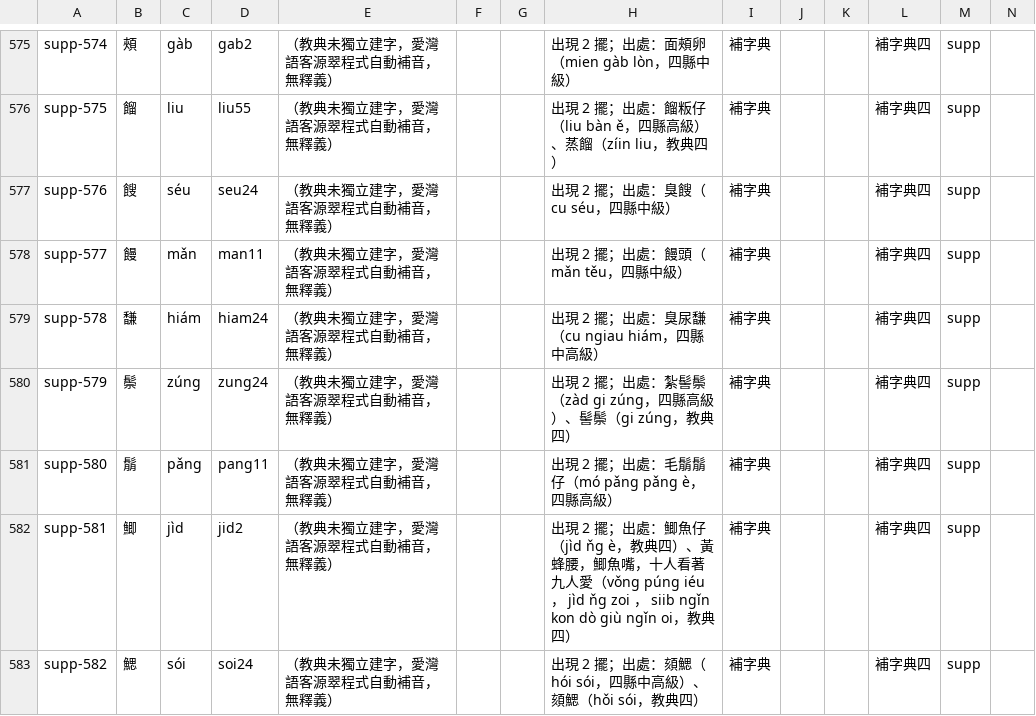
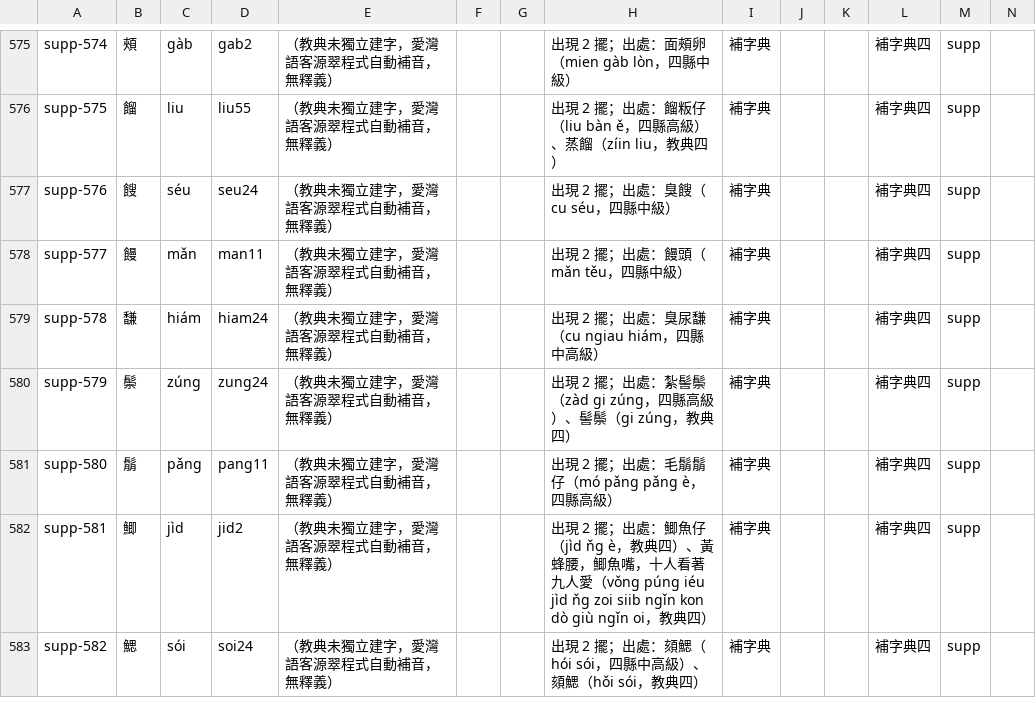
Before and after one commit to Aiuanyu/HakSpring, a CSV file: data/supp/補字典-四.csv, drawn as a sheet; only a part is shown, gaps mark what is left out; the diff covers the shown part only.

```diff
--- a/data/supp/補字典-四.csv
+++ b/data/supp/補字典-四.csv
@@ -581,3 +581,3 @@ supp-579,鬃,zúng,zung24,（教典未獨立建字，愛灣語客源翠程式自
 supp-580,鬅,pǎng,pang11,（教典未獨立建字，愛灣語客源翠程式自動補音，無釋義）,,,出現 2 擺；出處：毛鬅鬅仔（mó pǎng pǎng è，四縣高級）,補字典,,,補字典四,supp,
-supp-581,鯽,jìd,jid2,（教典未獨立建字，愛灣語客源翠程式自動補音，無釋義）,,,出現 2 擺；出處：鯽魚仔（jìd ňg è，教典四）、黃蜂腰，鯽魚嘴，十人看著九人愛（vǒng púng iéu ， jìd ňg zoi ， siib ngǐn kon dò giù ngǐn oi，教典四）,補字典,,,補字典四,supp,
+supp-581,鯽,jìd,jid2,（教典未獨立建字，愛灣語客源翠程式自動補音，無釋義）,,,出現 2 擺；出處：鯽魚仔（jìd ňg è，教典四）、黃蜂腰，鯽魚嘴，十人看著九人愛（vǒng púng iéu jìd ňg zoi siib ngǐn kon dò giù ngǐn oi，教典四）,補字典,,,補字典四,supp,
 supp-582,鰓,sói,soi24,（教典未獨立建字，愛灣語客源翠程式自動補音，無釋義）,,,出現 2 擺；出處：頦鰓（hói sói，四縣中高級）、頦鰓（hǒi sói，教典四）,補字典,,,補字典四,supp,
```
Also changed, not shown: 117 edited cells elsewhere in this file, data/supp/補字典-南.csv, data/supp/補字典-安.csv, 10 other files.
